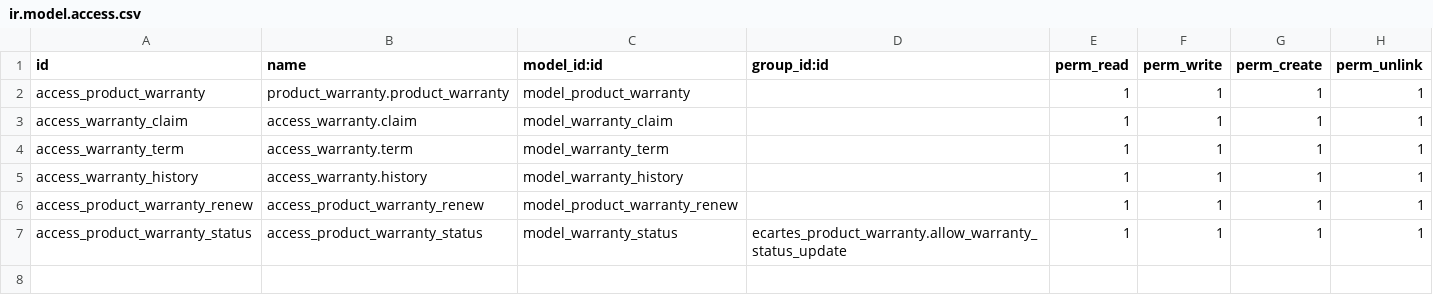
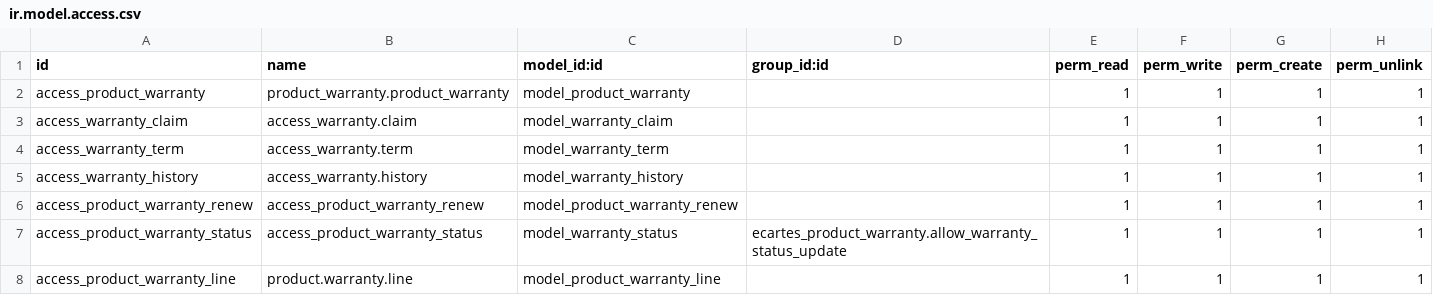
Before and after one commit to Bhavik0510/ecartes, a CSV file: ecartes_product_warranty/security/ir.model.access.csv, drawn as a sheet; the diff names each change by its address in the sheet, - before the commit and + after, or states it on an @@ line.

```diff
--- a/ecartes_product_warranty/security/ir.model.access.csv
+++ b/ecartes_product_warranty/security/ir.model.access.csv
+row 8: access_product_warranty_line | product.warranty.line | model_product_warranty_line |  | 1 | 1 | 1 | 1
```
Also changed, not shown: 18 other files.
